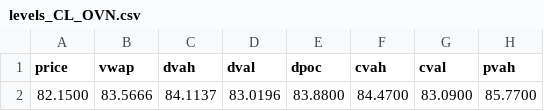
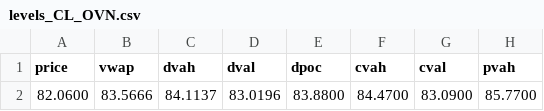
Before and after one commit to AleCuba90/qban-snap, a CSV file: levels_CL_OVN.csv, drawn as a sheet; only a part is shown; the diff names each change by its address in the sheet, - before the commit and + after, or states it on an @@ line.

```diff
--- a/levels_CL_OVN.csv
+++ b/levels_CL_OVN.csv
-A2 (price): 82.1500
+A2 (price): 82.0600
```
Also changed, not shown: levels_CL_D.csv, levels_CL_FS.csv, 34 other files.
